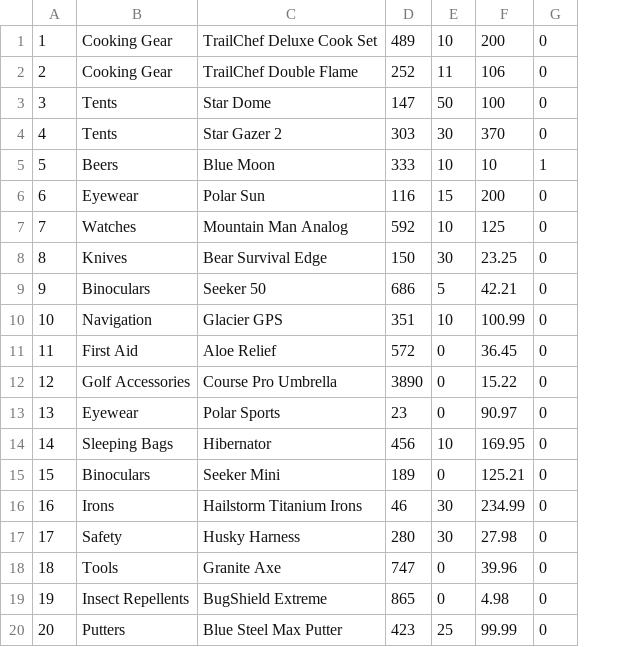
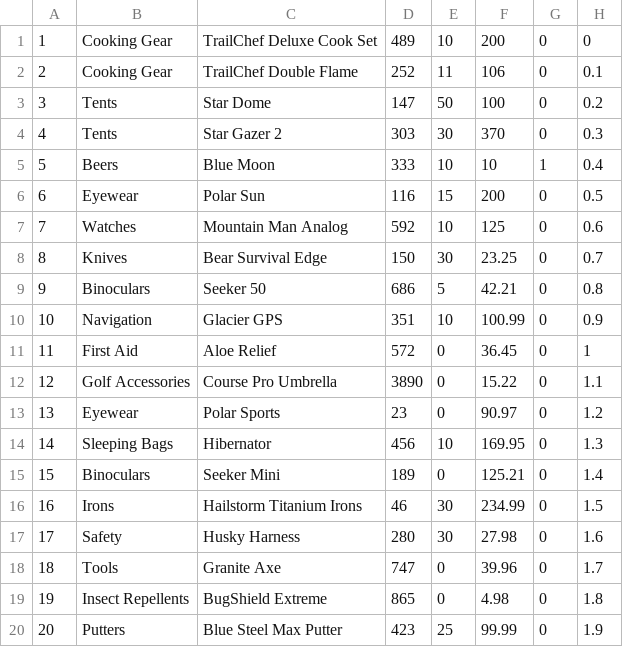
Before and after one commit to UpToEleven1102/FinalProjectSW1, a CSV file: sample_products.csv, drawn as a sheet; the diff names each change by its address in the sheet, - before the commit and + after, or states it on an @@ line.

```diff
--- a/sample_products.csv
+++ b/sample_products.csv
+column H, rows 1-20: 0 | 0.1 | 0.2 | 0.3 | 0.4 | 0.5 | 0.6 | 0.7 | 0.8 | 0.9 | 1 | 1.1 | 1.2 | 1.3 | 1.4 | 1.5 | 1.6 | 1.7 | 1.8 | 1.9
```
Also changed, not shown: 17 other files.
